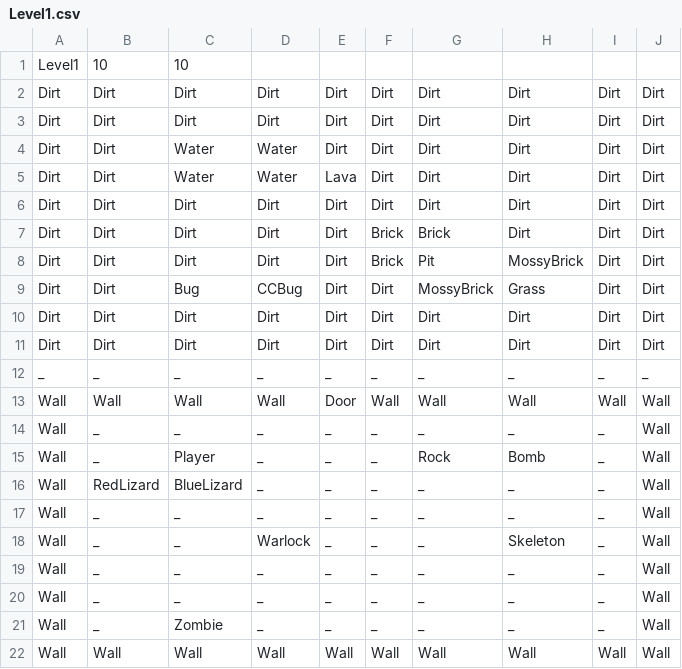
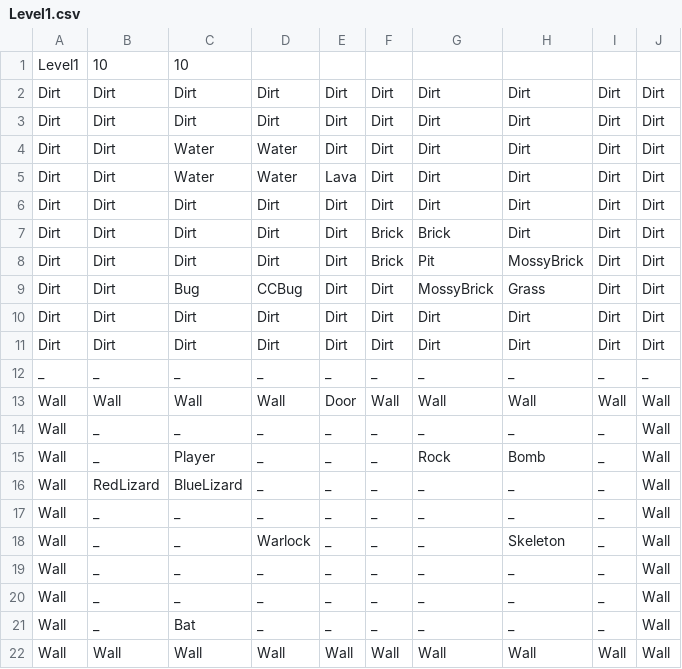
Before and after one commit to FuchanKay/Sprint-1, a CSV file: Sprint-1-Game/Content/Levels/Level1.csv, drawn as a sheet.

```diff
--- a/Sprint-1-Game/Content/Levels/Level1.csv
+++ b/Sprint-1-Game/Content/Levels/Level1.csv
@@ -20,3 +20,3 @@ Wall,_,_,_,_,_,_,_,_,Wall
 Wall,_,_,_,_,_,_,_,_,Wall
-Wall,_,Zombie,_,_,_,_,_,_,Wall
+Wall,_,Bat,_,_,_,_,_,_,Wall
 Wall,Wall,Wall,Wall,Wall,Wall,Wall,Wall,Wall,Wall
```
Also changed, not shown: 11 other files.
